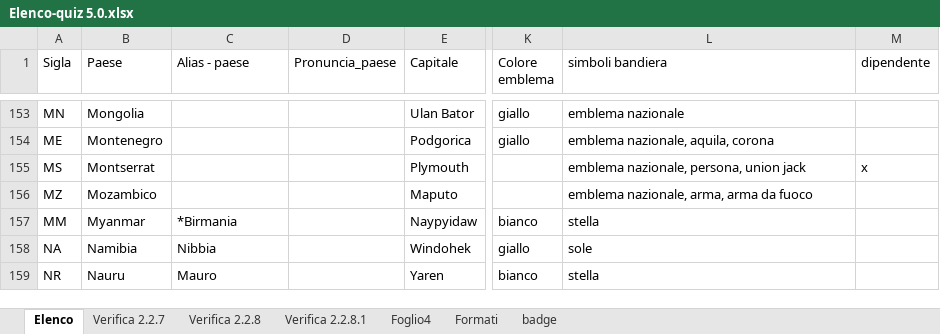
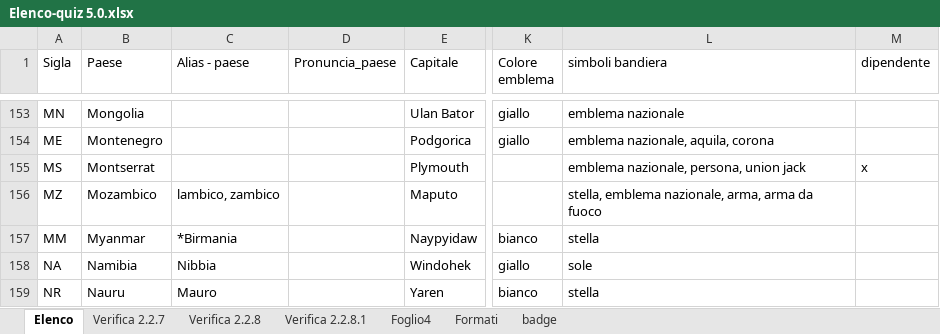
Before and after one commit to Kripsnark/QuizGeograficoDefinitivo, an Excel workbook: Elenco-quiz 5.0.xlsx, sheet Elenco, drawn as a sheet; only a part is shown, gaps mark what is left out; values as stored, in another font and other column widths than the file's, no borders; charts and pictures and table styles not drawn; the diff covers the shown part only; the diff names each change by its address in the sheet, - before the commit and + after, or states it on an @@ line.

```diff
--- a/Elenco-quiz 5.0.xlsx (sheet Elenco)
+++ b/Elenco-quiz 5.0.xlsx (sheet Elenco)
-C156 (Alias - paese): (empty)
+C156 (Alias - paese): lambico, zambico
-L156 (simboli bandiera): emblema nazionale, arma, arma da fuoco
+L156 (simboli bandiera): stella, emblema nazionale, arma, arma da fuoco
```
Also changed, not shown: 16 edited cells elsewhere in this sheet, sheet badge, 2 other files.
